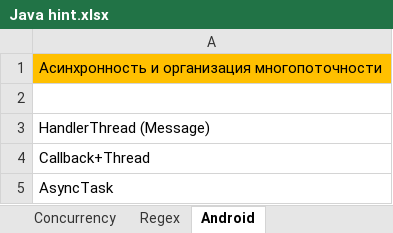
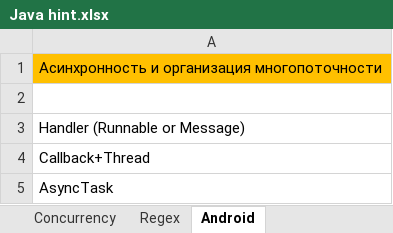
Before and after one commit to weltix/JavaTutorial, an Excel workbook: Java hint.xlsx, sheet Android, drawn as a sheet; only a part is shown; values as stored, in another font and other column widths than the file's, no borders; the diff names each change by its address in the sheet, - before the commit and + after, or states it on an @@ line.

Commit message:
Java_hint.xlsx updated

```diff
--- a/Java hint.xlsx (sheet Android)
+++ b/Java hint.xlsx (sheet Android)
-A3: HandlerThread (Message)
+A3: Handler (Runnable or Message)
```
